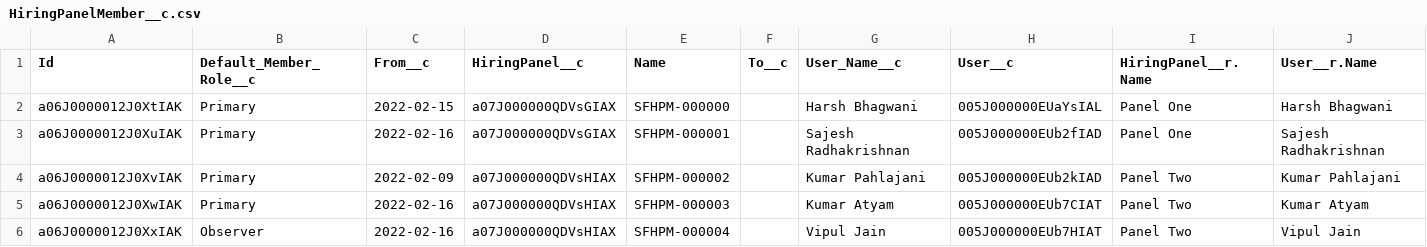
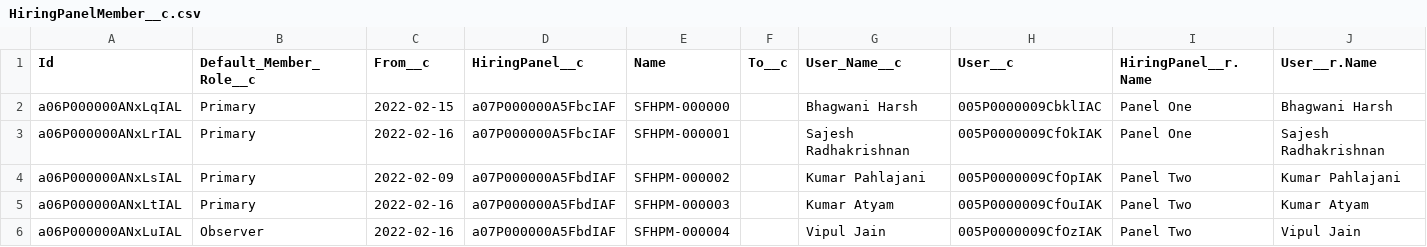
Before and after one commit to kpahlajani/SFInterviews, a CSV file: force-app/main/default/staticresources/DemoData/HiringPanelMember__c.csv, drawn as a sheet.

```diff
--- a/force-app/main/default/staticresources/DemoData/HiringPanelMember__c.csv
+++ b/force-app/main/default/staticresources/DemoData/HiringPanelMember__c.csv
@@ -1,6 +1,6 @@
 Id,Default_Member_Role__c,From__c,HiringPanel__c,Name,To__c,User_Name__c,User__c,HiringPanel__r.Name,User__r.Name
-a06J0000012J0XtIAK,Primary,2022-02-15,a07J000000QDVsGIAX,SFHPM-000000,,Harsh Bhagwani,005J000000EUaYsIAL,Panel One,Harsh Bhagwani
-a06J0000012J0XuIAK,Primary,2022-02-16,a07J000000QDVsGIAX,SFHPM-000001,,Sajesh Radhakrishnan,005J000000EUb2fIAD,Panel One,Sajesh Radhakrishnan
-a06J0000012J0XvIAK,Primary,2022-02-09,a07J000000QDVsHIAX,SFHPM-000002,,Kumar Pahlajani,005J000000EUb2kIAD,Panel Two,Kumar Pahlajani
-a06J0000012J0XwIAK,Primary,2022-02-16,a07J000000QDVsHIAX,SFHPM-000003,,Kumar Atyam,005J000000EUb7CIAT,Panel Two,Kumar Atyam
-a06J0000012J0XxIAK,Observer,2022-02-16,a07J000000QDVsHIAX,SFHPM-000004,,Vipul Jain,005J000000EUb7HIAT,Panel Two,Vipul Jain
+a06P000000ANxLqIAL,Primary,2022-02-15,a07P000000A5FbcIAF,SFHPM-000000,,Bhagwani Harsh,005P0000009CbklIAC,Panel One,Bhagwani Harsh
+a06P000000ANxLrIAL,Primary,2022-02-16,a07P000000A5FbcIAF,SFHPM-000001,,Sajesh Radhakrishnan,005P0000009CfOkIAK,Panel One,Sajesh Radhakrishnan
+a06P000000ANxLsIAL,Primary,2022-02-09,a07P000000A5FbdIAF,SFHPM-000002,,Kumar Pahlajani,005P0000009CfOpIAK,Panel Two,Kumar Pahlajani
+a06P000000ANxLtIAL,Primary,2022-02-16,a07P000000A5FbdIAF,SFHPM-000003,,Kumar Atyam,005P0000009CfOuIAK,Panel Two,Kumar Atyam
+a06P000000ANxLuIAL,Observer,2022-02-16,a07P000000A5FbdIAF,SFHPM-000004,,Vipul Jain,005P0000009CfOzIAK,Panel Two,Vipul Jain
```
Also changed, not shown: force-app/main/default/staticresources/DemoData/InterviewEvent__c.csv, force-app/main/default/staticresources/DemoData/Questionaire__c.csv, 14 other files.
